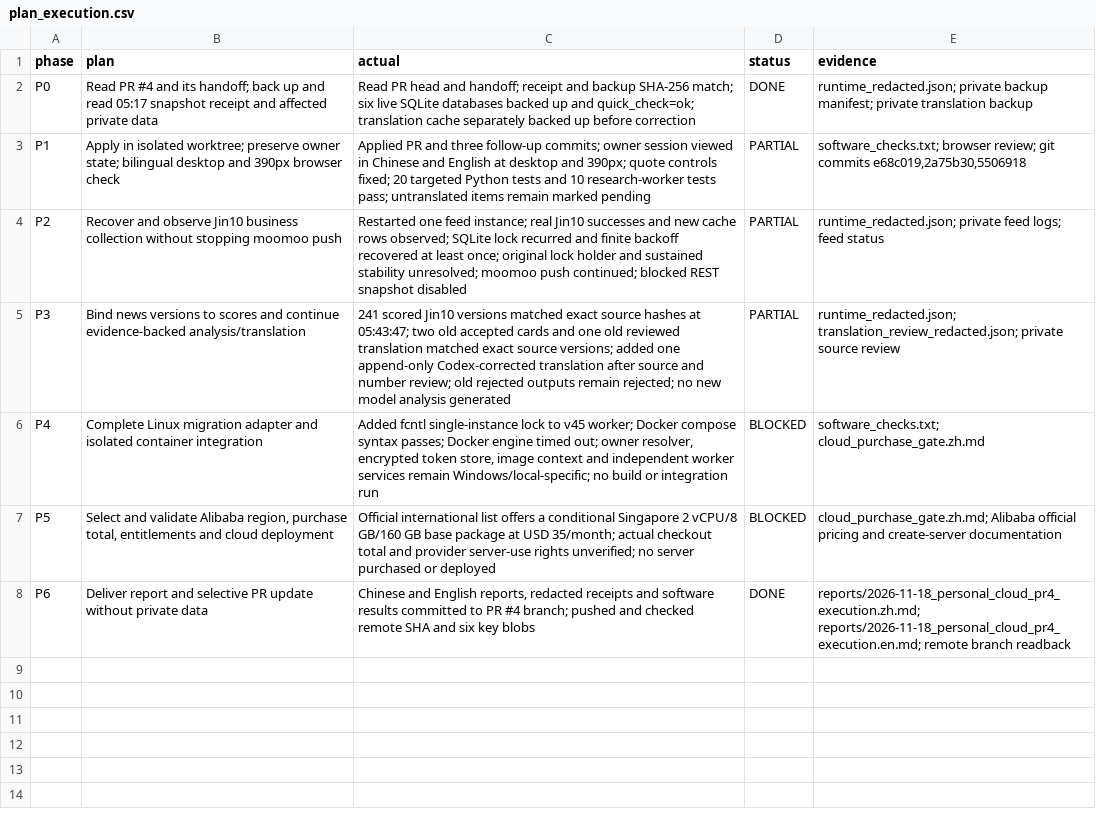
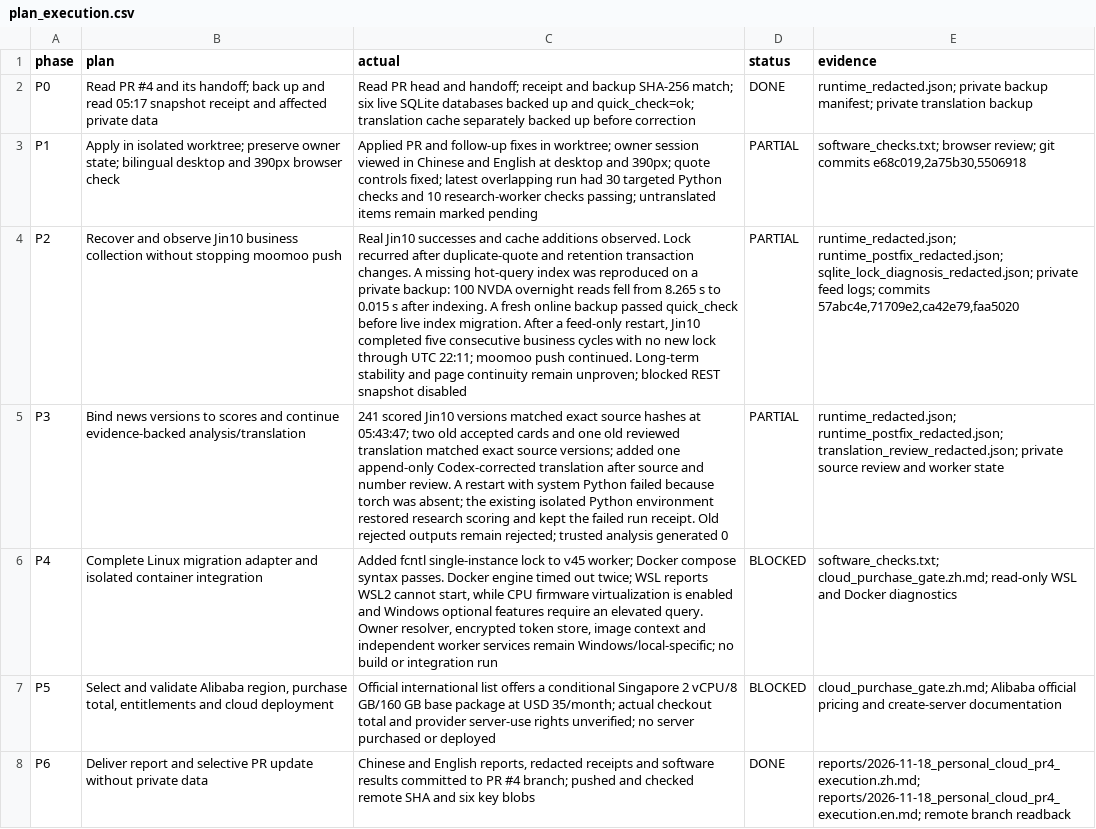
Before and after one commit to wuzhuheng007-spec/financial-text-embedding-stability, a CSV file: results/personal_cloud_pr4_20261118/plan_execution.csv, drawn as a sheet; the diff names each change by its address in the sheet, - before the commit and + after, or states it on an @@ line.

Commit message:
Record PR 4 live recovery and cloud gate evidence

```diff
--- a/results/personal_cloud_pr4_20261118/plan_execution.csv
+++ b/results/personal_cloud_pr4_20261118/plan_execution.csv
-C3 (actual): …PR and three follow-up commits; owner session viewed in Chinese and English at desktop and 390px; quote controls fixed; 20 targeted Python tests and 10 research-worker tests pass; untranslated items…
+C3 (actual): …PR and follow-up fixes in worktree; owner session viewed in Chinese and English at desktop and 390px; quote controls fixed; latest overlapping run had 30 targeted Python checks and 10 research-worker checks passing; untranslated items…
-C4 (actual): Restarted one feed instance; real Jin10 successes and new cache rows observed; SQLite lock recurred and finite backoff recovered at least once; original lock holder and sustained stability unresolved; moomoo push continued; blocked REST…
+C4 (actual): Real Jin10 successes and cache additions observed. Lock recurred after duplicate-quote and retention transaction changes. A missing hot-query index was reproduced on a private backup: 100 NVDA overnight reads fell from 8.265 s to 0.015 s after indexing. A fresh online backup passed quick_check before live index migration. After a feed-only restart, Jin10 completed five consecutive business cycles with no new lock through UTC 22:11; moomoo push continued. Long-term stability and page continuity remain unproven; blocked REST…
-E4 (evidence): runtime_redacted.json; private feed logs; feed status
+E4 (evidence): runtime_redacted.json; runtime_postfix_redacted.json; sqlite_lock_diagnosis_redacted.json; private feed logs; commits 57abc4e,71709e2,ca42e79,faa5020
-C5 (actual): …and number review; old rejected outputs remain rejected; no new model analysis generated
+C5 (actual): …and number review. A restart with system Python failed because torch was absent; the existing isolated Python environment restored research scoring and kept the failed run receipt. Old rejected outputs remain rejected; trusted analysis generated 0
-E5 (evidence): runtime_redacted.json; translation_review_redacted.json; private source review
+E5 (evidence): runtime_redacted.json; runtime_postfix_redacted.json; translation_review_redacted.json; private source review and worker state
-C6 (actual): …compose syntax passes; Docker engine timed out; owner resolver, encrypted…
+C6 (actual): …compose syntax passes. Docker engine timed out twice; WSL reports WSL2 cannot start, while CPU firmware virtualization is enabled and Windows optional features require an elevated query. Owner resolver, encrypted…
-E6 (evidence): software_checks.txt; cloud_purchase_gate.zh.md
+E6 (evidence): software_checks.txt; cloud_purchase_gate.zh.md; read-only WSL and Docker diagnostics
```
Also changed, not shown: 6 other files.
